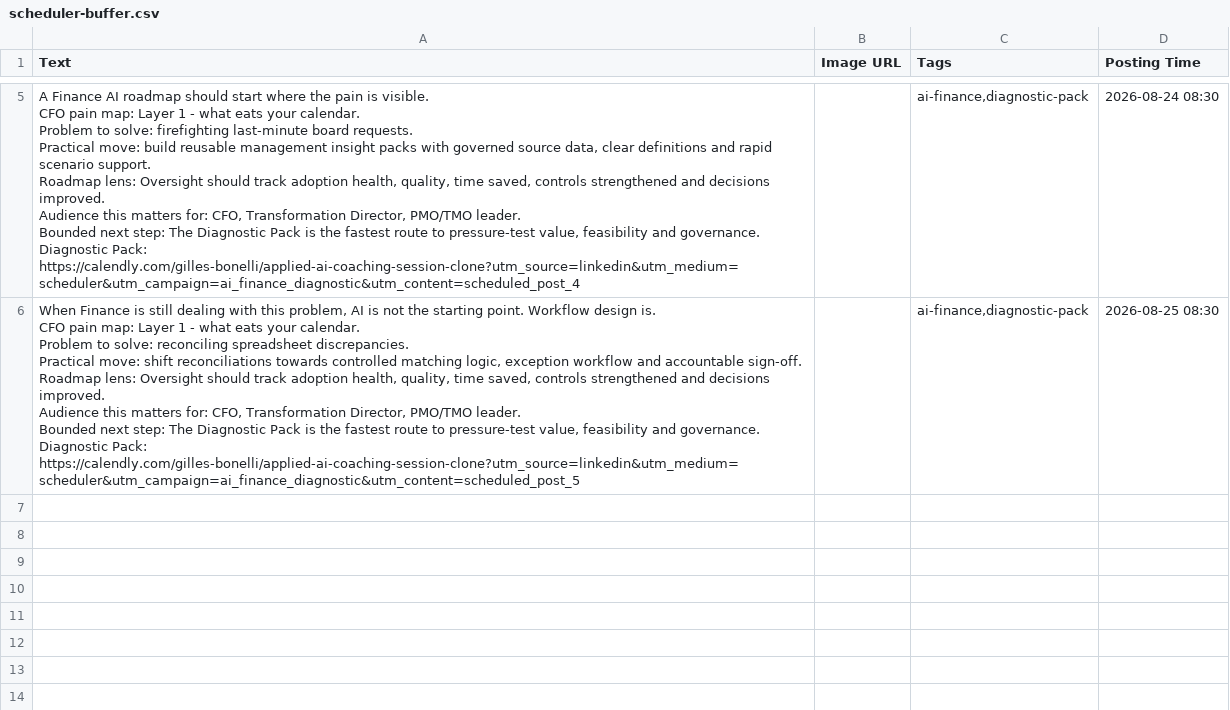
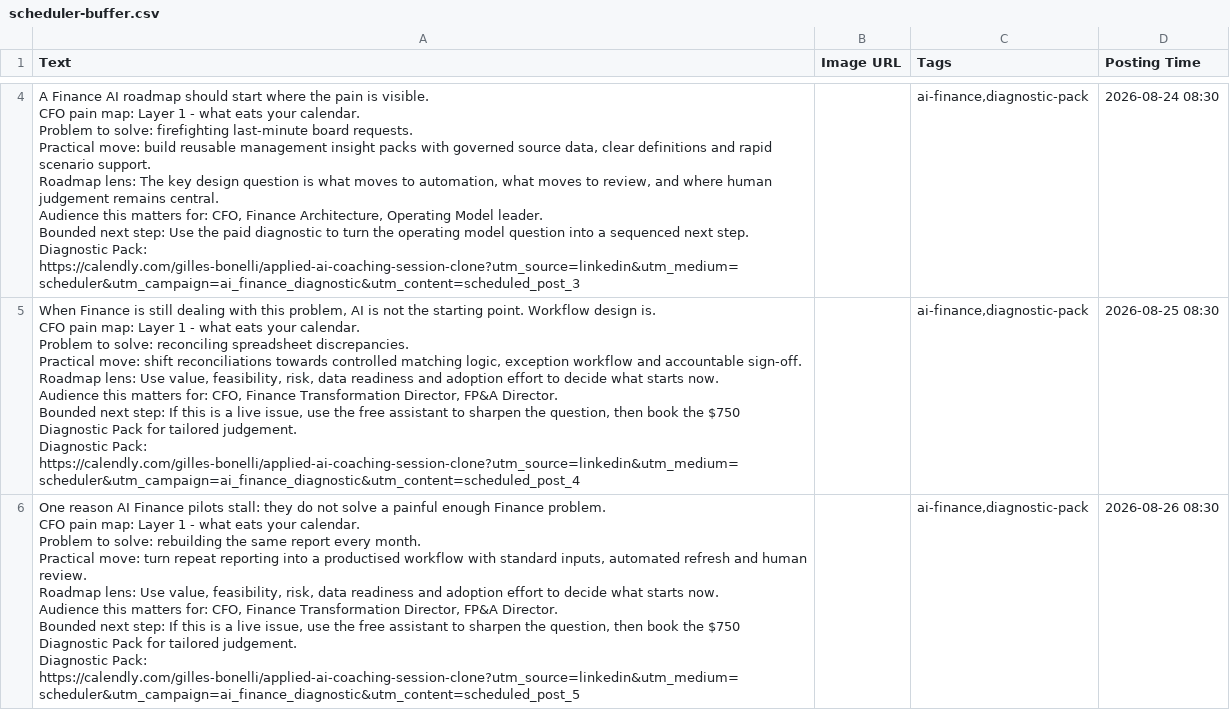
Before and after one commit to CEOFOUNDER/STNM_FT, a CSV file: traffic-console/generated/scheduler-buffer.csv, drawn as a sheet; only a part is shown, gaps mark what is left out; addresses are those after the commit; ↵ is a line break in a cell; the diff covers the shown part only; the diff names each change by its address in the sheet, - before the commit and + after, or states it on an @@ line.

```diff
--- a/traffic-console/generated/scheduler-buffer.csv
+++ b/traffic-console/generated/scheduler-buffer.csv
-A4 (Text): …Roadmap lens: Oversight should track adoption health, quality, time saved, controls strengthened and decisions improved. ↵ Audience this matters for: CFO, Transformation Director, PMO/TMO leader. ↵ Bounded next step: The Diagnostic Pack is the fastest route to pressure-test value, feasibility and governance. ↵ Diagnostic Pack: https://calendly.com/gilles-bonelli/applied-ai-coaching-session-clone?utm_source=linkedin&utm_medium=scheduler&utm_campaign=ai_finance_diagnostic&utm_content=scheduled_post_4
+A4 (Text): …Roadmap lens: The key design question is what moves to automation, what moves to review, and where human judgement remains central. ↵ Audience this matters for: CFO, Finance Architecture, Operating Model leader. ↵ Bounded next step: Use the paid diagnostic to turn the operating model question into a sequenced next step. ↵ Diagnostic Pack: https://calendly.com/gilles-bonelli/applied-ai-coaching-session-clone?utm_source=linkedin&utm_medium=scheduler&utm_campaign=ai_finance_diagnostic&utm_content=scheduled_post_3
-A5 (Text): …Roadmap lens: Oversight should track adoption health, quality, time saved, controls strengthened and decisions improved. ↵ Audience this matters for: CFO, Transformation Director, PMO/TMO leader. ↵ Bounded next step: The Diagnostic Pack is the fastest route to pressure-test value, feasibility and governance. ↵ Diagnostic Pack: https://calendly.com/gilles-bonelli/applied-ai-coaching-session-clone?utm_source=linkedin&utm_medium=scheduler&utm_campaign=ai_finance_diagnostic&utm_content=scheduled_post_5
+A5 (Text): …Roadmap lens: Use value, feasibility, risk, data readiness and adoption effort to decide what starts now. ↵ Audience this matters for: CFO, Finance Transformation Director, FP&A Director. ↵ Bounded next step: If this is a live issue, use the free assistant to sharpen the question, then book the $750 Diagnostic Pack for tailored judgement. ↵ Diagnostic Pack: https://calendly.com/gilles-bonelli/applied-ai-coaching-session-clone?utm_source=linkedin&utm_medium=scheduler&utm_campaign=ai_finance_diagnostic&utm_content=scheduled_post_4
+row 6: One reason AI Finance pilots stall: they do not solve a painful enough Finance problem. ↵ CFO pain map: Layer 1 - what eats your calendar. ↵ Problem to solve: rebuilding the same report every month. ↵ Practical move: turn repeat reporting into a productised workflow with standard inputs, automated refresh and human review. ↵ Roadmap lens: Use value, feasibility, risk, data readiness and adoption effort to decide what starts now. ↵ Audience this matters for: CFO, Finance Transformation Director, FP&A Director. ↵ Bounded next step: If this is a live issue, use the free assistant to sharpen the question, then book the $750 Diagnostic Pack for tailored judgement. ↵ Diagnostic Pack: https://calendly.com/gilles-bonelli/applied-ai-coaching-session-clone?utm_source=linkedin&utm_medium=scheduler&utm_campaign=ai_finance_diagnostic&utm_content=scheduled_post_5 |  | ai-finance,diagnostic-pack | 2026-08-26 08:30
```
Also changed, not shown: 1 removed row and 2 edited cells elsewhere in this file, 2 other files.
